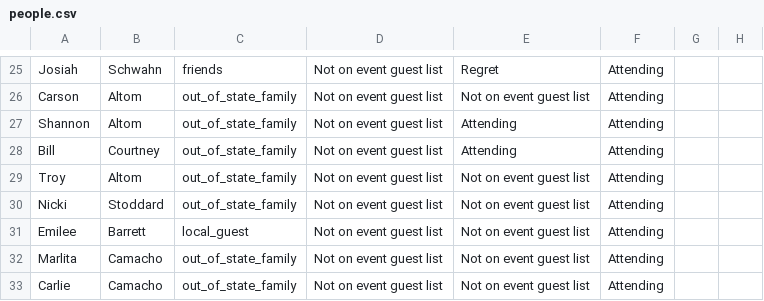
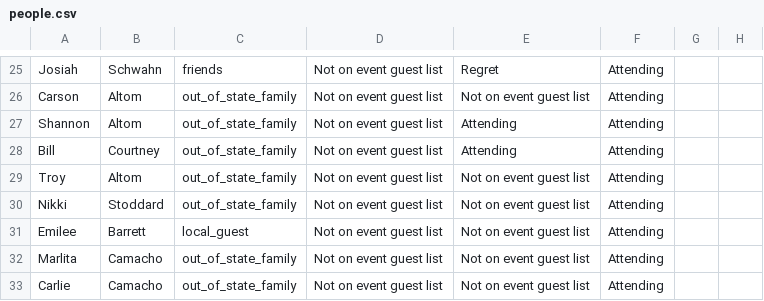
Before and after one commit to judeurban/judeurban.github.io, a CSV file: people.csv, drawn as a sheet; only a part is shown, gaps mark what is left out.

Commit message:
data update, dress code updates, mispellings corrected, formatting improvements

```diff
--- a/people.csv
+++ b/people.csv
@@ -29,3 +29,3 @@ Bill,Courtney,out_of_state_family,Not on event guest list,Attending,Attending,,
 Troy,Altom,out_of_state_family,Not on event guest list,Not on event guest list,Attending,,
-Nicki,Stoddard,out_of_state_family,Not on event guest list,Not on event guest list,Attending,,
+Nikki,Stoddard,out_of_state_family,Not on event guest list,Not on event guest list,Attending,,
 Emilee,Barrett,local_guest,Not on event guest list,Not on event guest list,Attending,,
```
Also changed, not shown: 4 other files.
